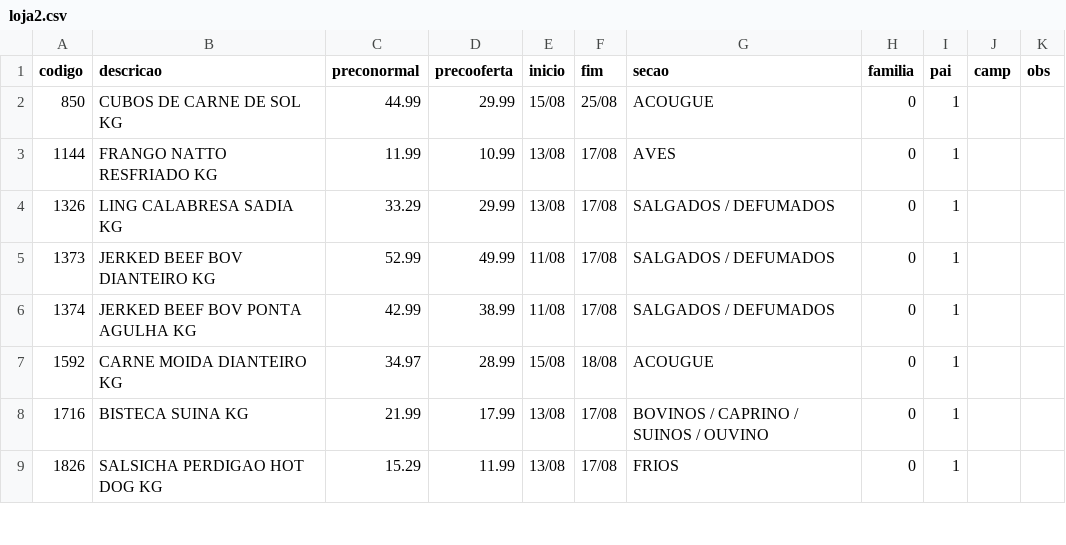
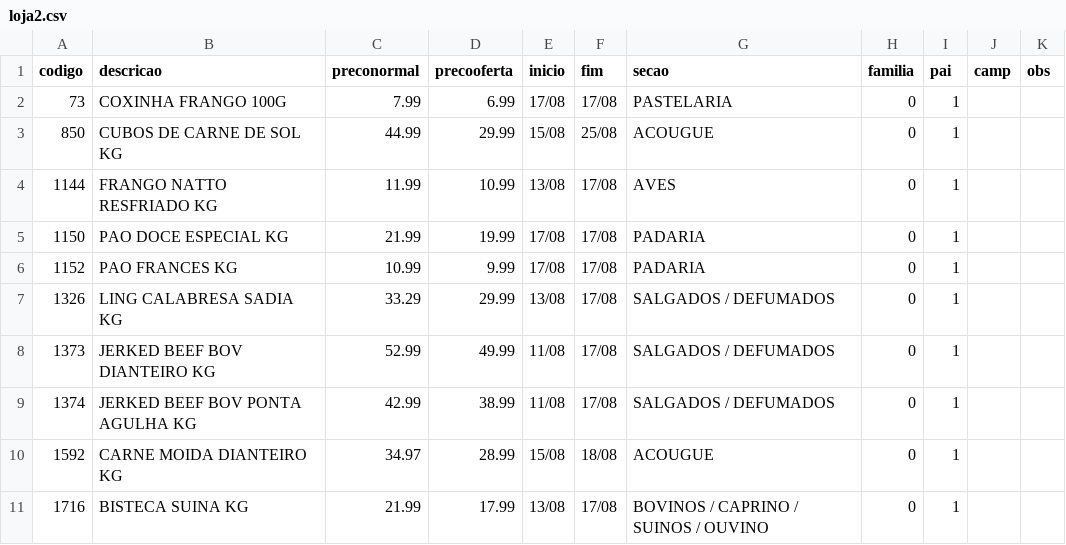
Before and after one commit to luciano504/placas, a CSV file: data/loja2.csv, drawn as a sheet; only a part is shown; the shorter side is filled out with more unchanged rows; the diff names each change by its address in the sheet, - before the commit and + after, or states it on an @@ line.

```diff
--- a/data/loja2.csv
+++ b/data/loja2.csv
+row 2: 73 | COXINHA FRANGO 100G | 7.99 | 6.99 | 17/08 | 17/08 | PASTELARIA | 0 | 1
+row 5: 1150 | PAO DOCE ESPECIAL KG | 21.99 | 19.99 | 17/08 | 17/08 | PADARIA | 0 | 1
+row 6: 1152 | PAO FRANCES KG | 10.99 | 9.99 | 17/08 | 17/08 | PADARIA | 0 | 1
```
Also changed, not shown: data/loja1.csv, data/loja5.csv, 3 other files.
